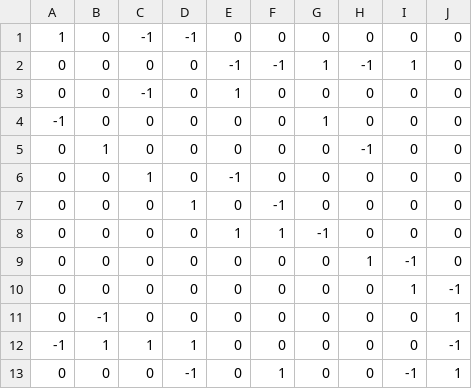
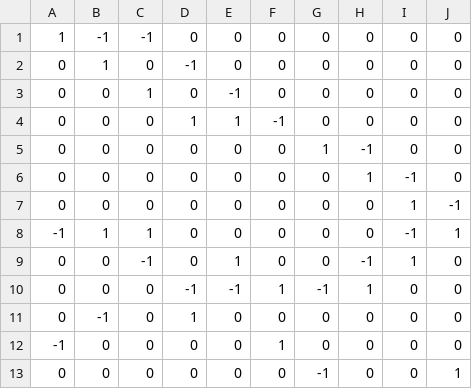
Before and after one commit to PabloA05/trabajo_final_concurrente, a CSV file: src/main/resources/incidencia.csv, drawn as a sheet.

```diff
--- a/src/main/resources/incidencia.csv
+++ b/src/main/resources/incidencia.csv
@@ -1,13 +1,13 @@
-1,0,-1,-1,0,0,0,0,0,0
-0,0,0,0,-1,-1,1,-1,1,0
-0,0,-1,0,1,0,0,0,0,0
--1,0,0,0,0,0,1,0,0,0
-0,1,0,0,0,0,0,-1,0,0
+1,-1,-1,0,0,0,0,0,0,0
+0,1,0,-1,0,0,0,0,0,0
 0,0,1,0,-1,0,0,0,0,0
-0,0,0,1,0,-1,0,0,0,0
-0,0,0,0,1,1,-1,0,0,0
+0,0,0,1,1,-1,0,0,0,0
+0,0,0,0,0,0,1,-1,0,0
 0,0,0,0,0,0,0,1,-1,0
 0,0,0,0,0,0,0,0,1,-1
-0,-1,0,0,0,0,0,0,0,1
--1,1,1,1,0,0,0,0,0,-1
-0,0,0,-1,0,1,0,0,-1,1
+-1,1,1,0,0,0,0,0,-1,1
+0,0,-1,0,1,0,0,-1,1,0
+0,0,0,-1,-1,1,-1,1,0,0
+0,-1,0,1,0,0,0,0,0,0
+-1,0,0,0,0,1,0,0,0,0
+0,0,0,0,0,0,-1,0,0,1
```
Also changed, not shown: src/main/resources/inhibidor.csv, 3 other files.
